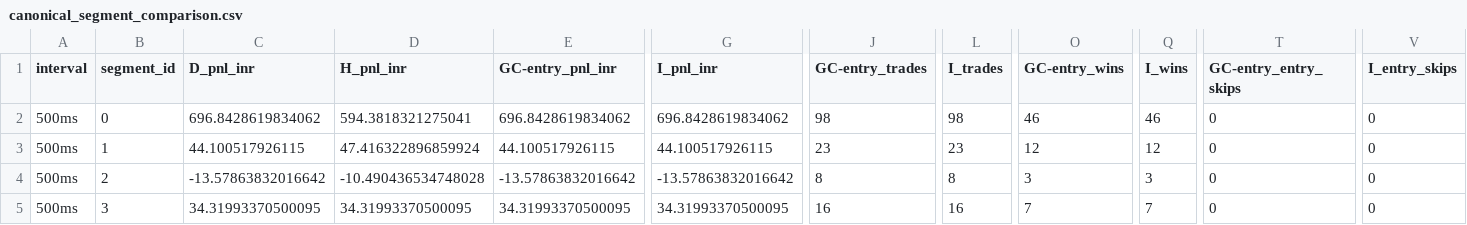
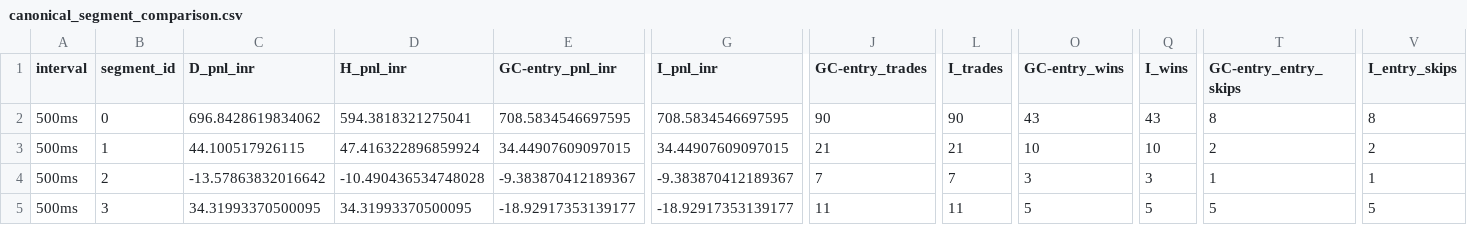
Before and after one commit to atrx07/mt5-lab, a CSV file: xau-lab/results/simulations/2026-09-26-v4_5-external-gc-overlay-simulation/canonical_segment_comparison.csv, drawn as a sheet; only a part is shown, gaps mark what is left out; the diff covers the shown part only; the diff names each change by its address in the sheet, - before the commit and + after, or states it on an @@ line.

```diff
--- a/xau-lab/results/simulations/2026-09-26-v4_5-external-gc-overlay-simulation/canonical_segment_comparison.csv
+++ b/xau-lab/results/simulations/2026-09-26-v4_5-external-gc-overlay-simulation/canonical_segment_comparison.csv
-E2 (GC-entry_pnl_inr): 696.8428619834062
+E2 (GC-entry_pnl_inr): 708.5834546697595
-G2 (I_pnl_inr): 696.8428619834062
+G2 (I_pnl_inr): 708.5834546697595
-J2 (GC-entry_trades): 98
+J2 (GC-entry_trades): 90
-L2 (I_trades): 98
+L2 (I_trades): 90
-O2 (GC-entry_wins): 46
+O2 (GC-entry_wins): 43
-Q2 (I_wins): 46
+Q2 (I_wins): 43
-T2 (GC-entry_entry_skips): 0
+T2 (GC-entry_entry_skips): 8
-V2 (I_entry_skips): 0
+V2 (I_entry_skips): 8
-E3 (GC-entry_pnl_inr): 44.100517926115
+E3 (GC-entry_pnl_inr): 34.44907609097015
-G3 (I_pnl_inr): 44.100517926115
+G3 (I_pnl_inr): 34.44907609097015
-J3 (GC-entry_trades): 23
+J3 (GC-entry_trades): 21
-L3 (I_trades): 23
+L3 (I_trades): 21
-O3 (GC-entry_wins): 12
+O3 (GC-entry_wins): 10
-Q3 (I_wins): 12
+Q3 (I_wins): 10
-T3 (GC-entry_entry_skips): 0
+T3 (GC-entry_entry_skips): 2
-V3 (I_entry_skips): 0
+V3 (I_entry_skips): 2
-E4 (GC-entry_pnl_inr): -13.57863832016642
+E4 (GC-entry_pnl_inr): -9.383870412189367
-G4 (I_pnl_inr): -13.57863832016642
+G4 (I_pnl_inr): -9.383870412189367
-J4 (GC-entry_trades): 8
+J4 (GC-entry_trades): 7
-L4 (I_trades): 8
+L4 (I_trades): 7
-T4 (GC-entry_entry_skips): 0
+T4 (GC-entry_entry_skips): 1
-V4 (I_entry_skips): 0
+V4 (I_entry_skips): 1
-E5 (GC-entry_pnl_inr): 34.31993370500095
+E5 (GC-entry_pnl_inr): -18.92917353139177
-G5 (I_pnl_inr): 34.31993370500095
+G5 (I_pnl_inr): -18.92917353139177
-J5 (GC-entry_trades): 16
+J5 (GC-entry_trades): 11
-L5 (I_trades): 16
+L5 (I_trades): 11
-O5 (GC-entry_wins): 7
+O5 (GC-entry_wins): 5
-Q5 (I_wins): 7
+Q5 (I_wins): 5
-T5 (GC-entry_entry_skips): 0
+T5 (GC-entry_entry_skips): 5
-V5 (I_entry_skips): 0
+V5 (I_entry_skips): 5
```
Also changed, not shown: 49 edited cells elsewhere in this file, xau-lab/results/simulations/2026-09-26-v4_5-external-gc-overlay-simulation/cost_stress.csv, xau-lab/results/simulations/2026-09-26-v4_5-external-gc-overlay-simulation/external_confirmed_exit_events.csv, 6 other files.
